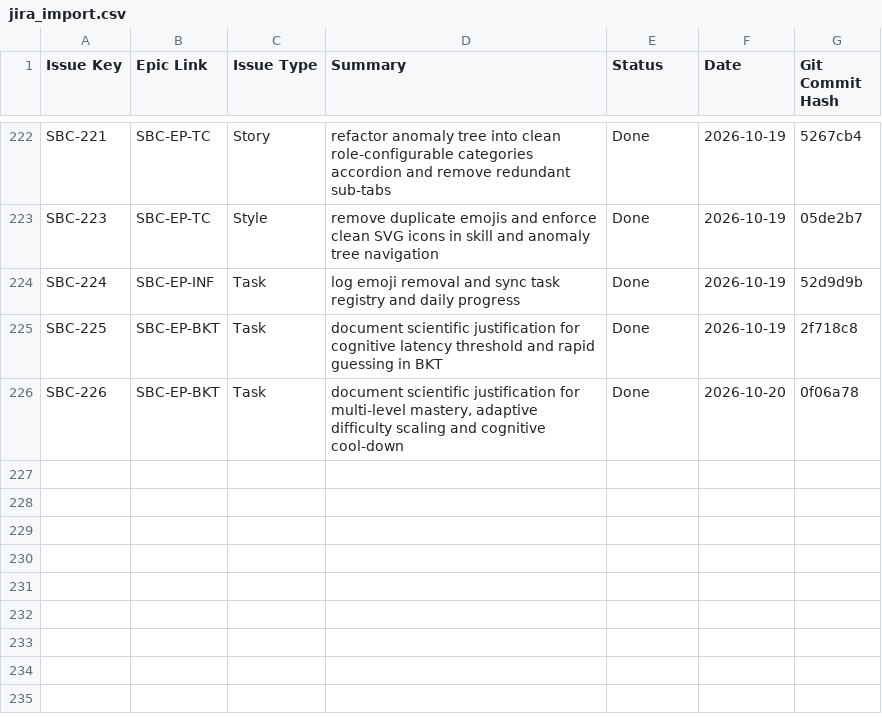
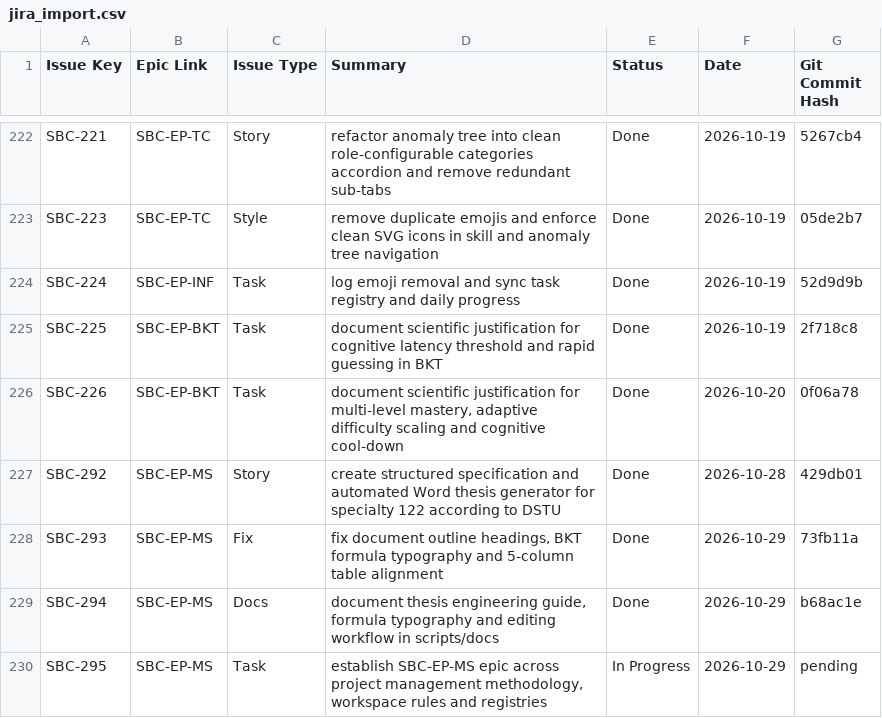
Before and after one commit to DmitryStetsenko/magisterts-smart-bkt-chain, a CSV file: docs/tasks/jira_import.csv, drawn as a sheet; only a part is shown, gaps mark what is left out.

Commit message:
[SBC-295][EP-MS] feat: establish SBC-EP-MS epic, thesis generator and engineering guide

```diff
--- a/docs/tasks/jira_import.csv
+++ b/docs/tasks/jira_import.csv
@@ -226 +226,5 @@ SBC-225,SBC-EP-BKT,Task,"document scientific justification for cognitive latency
 SBC-226,SBC-EP-BKT,Task,"document scientific justification for multi-level mastery, adaptive difficulty scaling and cognitive cool-down",Done,2026-10-20,0f06a78
+SBC-292,SBC-EP-MS,Story,"create structured specification and automated Word thesis generator for specialty 122 according to DSTU",Done,2026-10-28,429db01
+SBC-293,SBC-EP-MS,Fix,"fix document outline headings, BKT formula typography and 5-column table alignment",Done,2026-10-29,73fb11a
+SBC-294,SBC-EP-MS,Docs,"document thesis engineering guide, formula typography and editing workflow in scripts/docs",Done,2026-10-29,b68ac1e
+SBC-295,SBC-EP-MS,Task,"establish SBC-EP-MS epic across project management methodology, workspace rules and registries",In Progress,2026-10-29,pending
```
Also changed, not shown: 28 other files.
